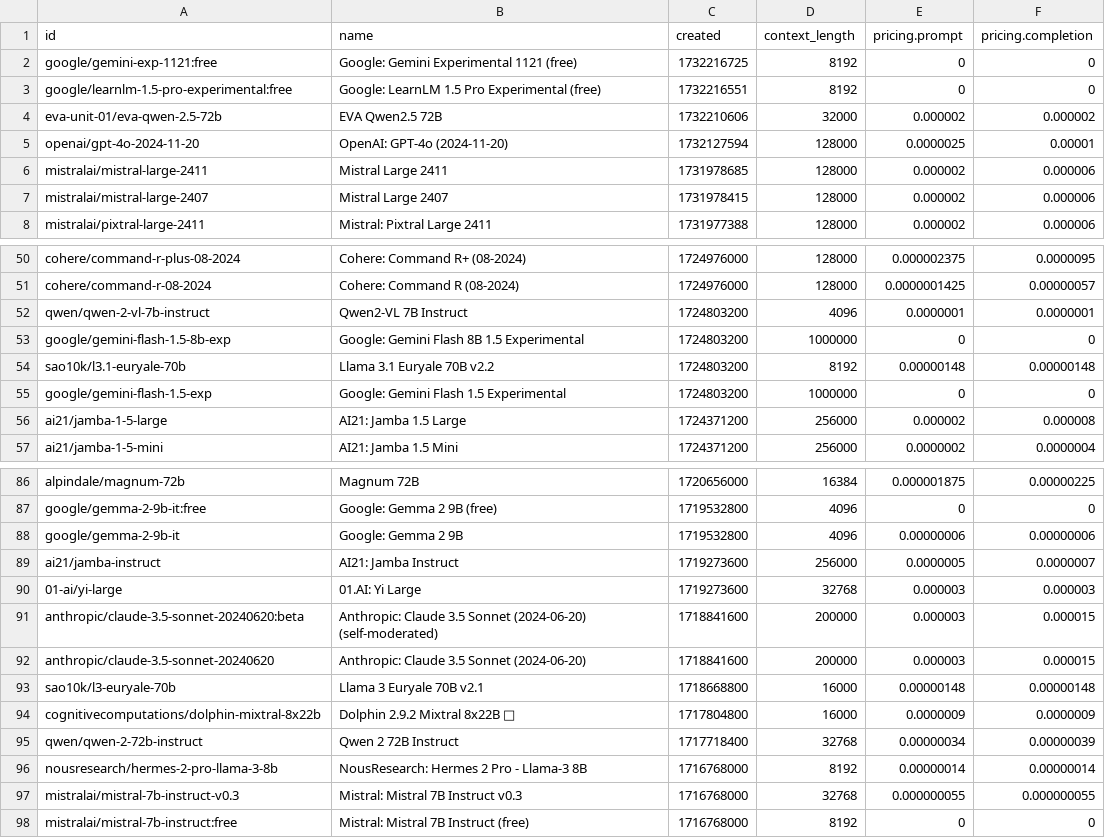
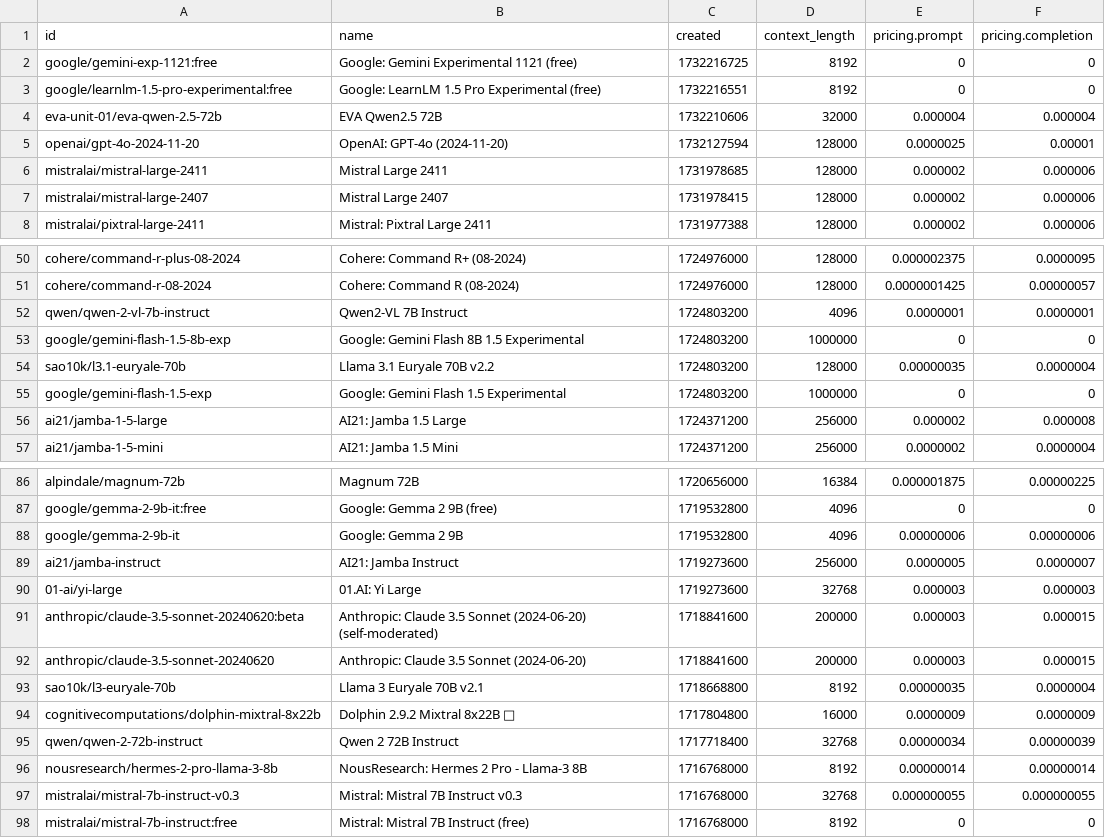
Before and after one commit to jvrck/openrouterlist, a CSV file: data/output.csv, drawn as a sheet; only a part is shown, gaps mark what is left out.

```diff
--- a/data/output.csv
+++ b/data/output.csv
@@ -3,3 +3,3 @@ id,name,created,context_length,pricing.prompt,pricing.completion
 "google/learnlm-1.5-pro-experimental:free","Google: LearnLM 1.5 Pro Experimental (free)",1732216551,8192,"0","0"
-"eva-unit-01/eva-qwen-2.5-72b","EVA Qwen2.5 72B",1732210606,32000,"0.000002","0.000002"
+"eva-unit-01/eva-qwen-2.5-72b","EVA Qwen2.5 72B",1732210606,32000,"0.000004","0.000004"
 "openai/gpt-4o-2024-11-20","OpenAI: GPT-4o (2024-11-20)",1732127594,128000,"0.0000025","0.00001"
@@ -53,3 +53,3 @@ id,name,created,context_length,pricing.prompt,pricing.completion
 "google/gemini-flash-1.5-8b-exp","Google: Gemini Flash 8B 1.5 Experimental",1724803200,1000000,"0","0"
-"sao10k/l3.1-euryale-70b","Llama 3.1 Euryale 70B v2.2",1724803200,8192,"0.00000148","0.00000148"
+"sao10k/l3.1-euryale-70b","Llama 3.1 Euryale 70B v2.2",1724803200,128000,"0.00000035","0.0000004"
 "google/gemini-flash-1.5-exp","Google: Gemini Flash 1.5 Experimental",1724803200,1000000,"0","0"
@@ -92,3 +92,3 @@ id,name,created,context_length,pricing.prompt,pricing.completion
 "anthropic/claude-3.5-sonnet-20240620","Anthropic: Claude 3.5 Sonnet (2024-06-20)",1718841600,200000,"0.000003","0.000015"
-"sao10k/l3-euryale-70b","Llama 3 Euryale 70B v2.1",1718668800,16000,"0.00000148","0.00000148"
+"sao10k/l3-euryale-70b","Llama 3 Euryale 70B v2.1",1718668800,8192,"0.00000035","0.0000004"
 "cognitivecomputations/dolphin-mixtral-8x22b","Dolphin 2.9.2 Mixtral 8x22B 🐬",1717804800,16000,"0.0000009","0.0000009"
```
Also changed, not shown: 2 other files.
